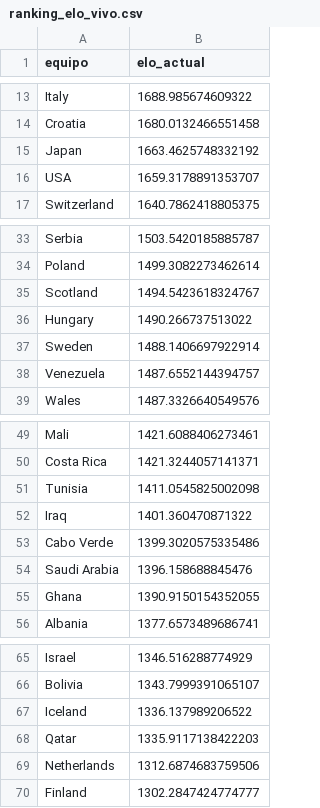
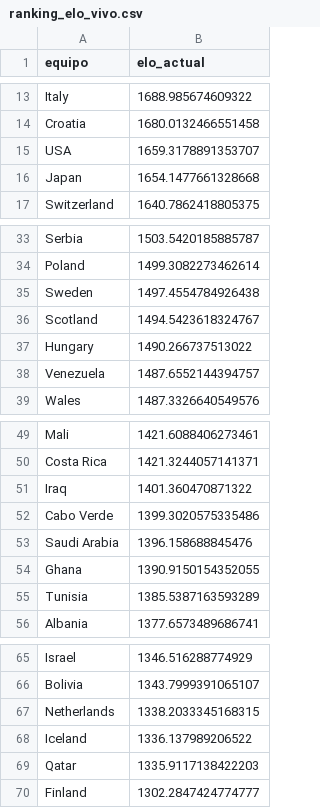
Before and after one commit to pepinosauriodmg-byte/Predecir-partidos, a CSV file: ranking_elo_vivo.csv, drawn as a sheet; only a part is shown, gaps mark what is left out.

```diff
--- a/ranking_elo_vivo.csv
+++ b/ranking_elo_vivo.csv
@@ -14,4 +14,4 @@ Italy,1688.985674609322
 Croatia,1680.0132466551458
-Japan,1663.4625748332192
 USA,1659.3178891353707
+Japan,1654.1477661328668
 Switzerland,1640.7862418805375
@@ -34,5 +34,5 @@ Serbia,1503.5420185885787
 Poland,1499.3082273462614
+Sweden,1497.4554784926438
 Scotland,1494.5423618324767
 Hungary,1490.266737513022
-Sweden,1488.1406697922914
 Venezuela,1487.6552144394757
@@ -50,3 +50,2 @@ Mali,1421.6088406273461
 Costa Rica,1421.3244057141371
-Tunisia,1411.0545825002098
 Iraq,1401.360470871322
@@ -55,2 +54,3 @@ Saudi Arabia,1396.158688845476
 Ghana,1390.9150154352055
+Tunisia,1385.5387163593289
 Albania,1377.6573489686741
@@ -66,5 +66,5 @@ Israel,1346.516288774929
 Bolivia,1343.7999391065107
+Netherlands,1338.2033345168315
 Iceland,1336.137989206522
 Qatar,1335.9117138422203
-Netherlands,1312.6874683759506
 Finland,1302.2847424774777
```
Also changed, not shown: historial_con_elo.csv.
